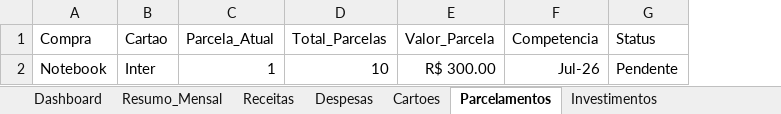
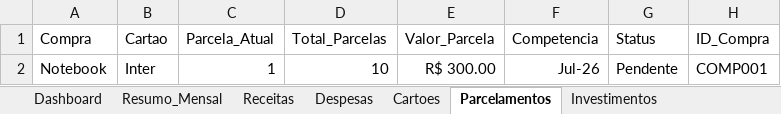
Before and after one commit to carlosrdsvix-cyber/meu-primeiro-repositorio, an Excel workbook: Sistema_Financeiro_Carlos_v1.xlsx, sheet Parcelamentos, drawn as a sheet; values as stored, in another font and other column widths than the file's, no borders; table styles not drawn; the diff names each change by its address in the sheet, - before the commit and + after, or states it on an @@ line.

Commit message:
Cria estrutura inicial de parcelamentos

```diff
--- a/Sistema_Financeiro_Carlos_v1.xlsx (sheet Parcelamentos)
+++ b/Sistema_Financeiro_Carlos_v1.xlsx (sheet Parcelamentos)
+column H (ID_Compra), row 2: COMP001
```
Also changed, not shown: sheet Lancamentos_Cartao.
